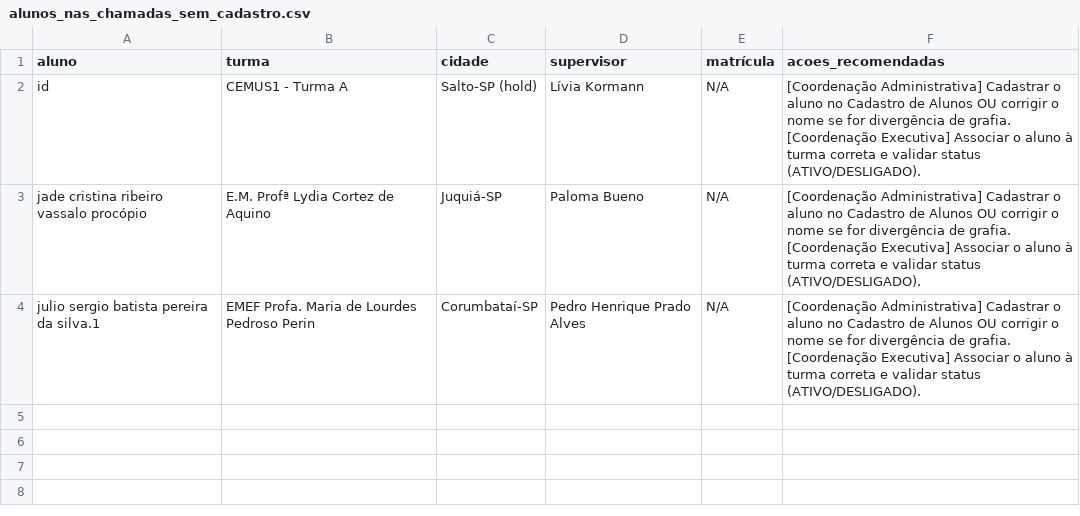
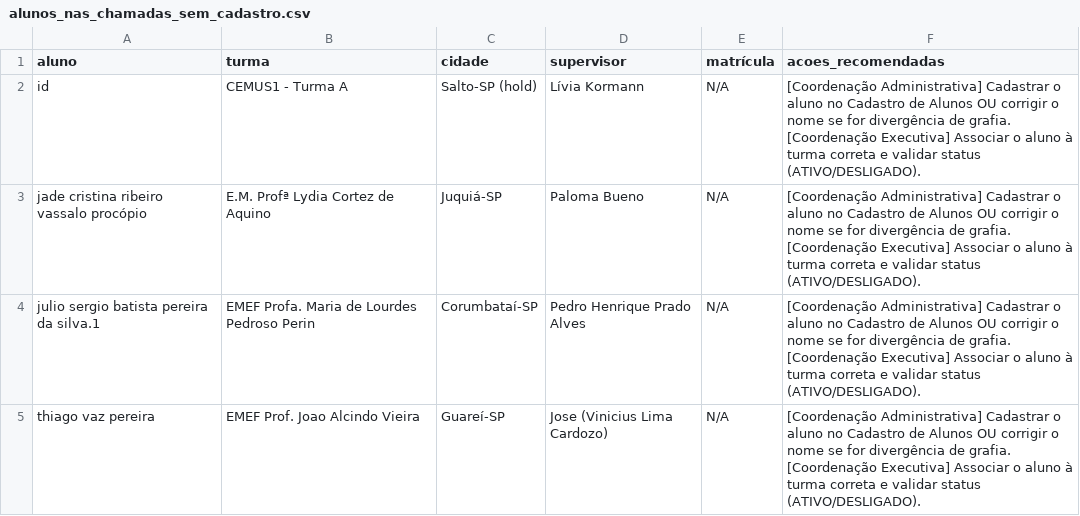
Before and after one commit to ProgramaFuturoCientista/relatorio-pfc, a CSV file: auditoria/alunos_nas_chamadas_sem_cadastro.csv, drawn as a sheet.

```diff
--- a/auditoria/alunos_nas_chamadas_sem_cadastro.csv
+++ b/auditoria/alunos_nas_chamadas_sem_cadastro.csv
@@ -4 +4,2 @@ jade cristina ribeiro vassalo procópio,E.M. Profª Lydia Cortez de Aquino,Juqui
 julio sergio batista pereira da silva.1,EMEF Profa. Maria de Lourdes Pedroso Perin,Corumbataí-SP,Pedro Henrique Prado Alves,N/A,[Coordenação Administrativa] Cadastrar o aluno no Cadastro de Alunos OU corrigir o nome se for divergência de grafia. [Coordenação Executiva] Associar o aluno à turma correta e validar status (ATIVO/DESLIGADO).
+thiago vaz pereira,EMEF Prof. Joao Alcindo Vieira,Guareí-SP,Jose (Vinicius Lima Cardozo),N/A,[Coordenação Administrativa] Cadastrar o aluno no Cadastro de Alunos OU corrigir o nome se for divergência de grafia. [Coordenação Executiva] Associar o aluno à turma correta e validar status (ATIVO/DESLIGADO).
```
Also changed, not shown: auditoria/alunos_no_cadastro_sem_chamada.csv, auditoria/inconsistencias.csv, 11 other files.
